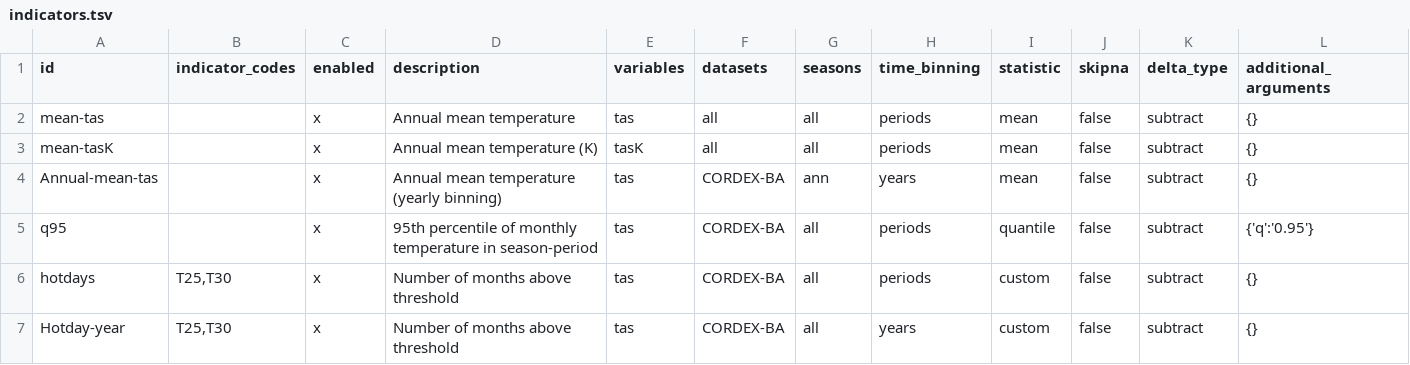
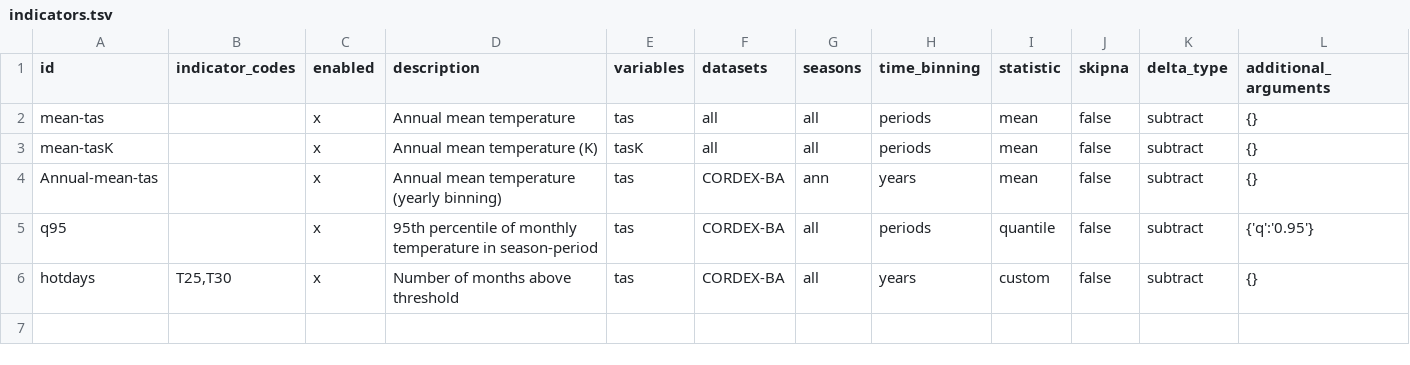
Before and after one commit to Klimaatlas/KAPy, a TSV file: workflow/testing/indicators.tsv, drawn as a sheet; only a part is shown; rows hold the shown columns only; the diff names each change by its address in the sheet, - before the commit and + after, or states it on an @@ line.

Commit message:
Miscellaneous tweaks to testing config

```diff
--- a/workflow/testing/indicators.tsv
+++ b/workflow/testing/indicators.tsv
-H6 (time_binning): periods
+H6 (time_binning): years
-row 7: Hotday-year | T25,T30 | x | Number of months above threshold | tas | CORDEX-BA | all | years | custom | false | subtract | {}
```
Also changed, not shown: workflow/testing/inputs.tsv, 2 other files.
